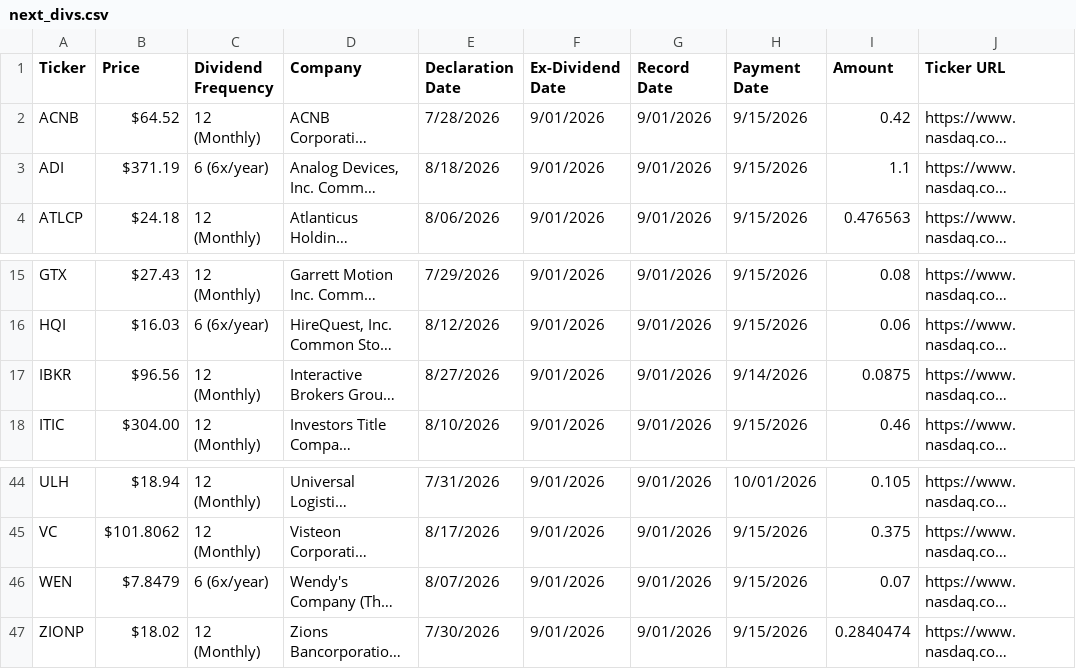
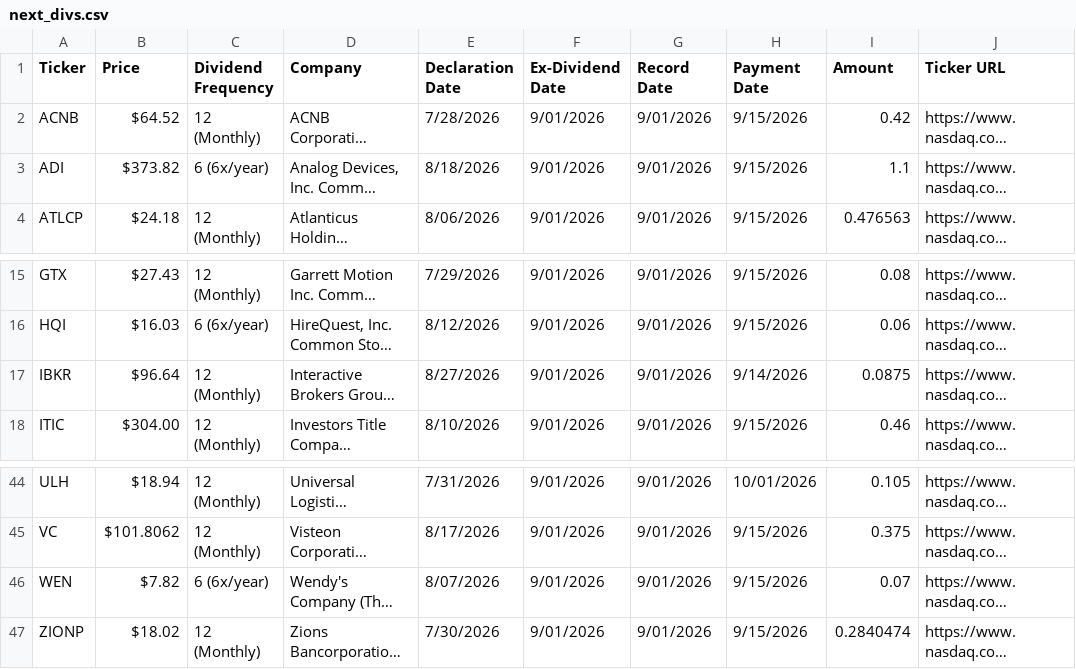
Before and after one commit to tstudystuff/finax-agent, a CSV file: data/next_divs.csv, drawn as a sheet; only a part is shown, gaps mark what is left out; long unchanged cells end in …; the diff names each change by its address in the sheet, - before the commit and + after, or states it on an @@ line.

```diff
--- a/data/next_divs.csv
+++ b/data/next_divs.csv
-B3 (Price): $371.19
+B3 (Price): $373.82
-B17 (Price): $96.56
+B17 (Price): $96.64
-B46 (Price): $7.8479
+B46 (Price): $7.82
```
Also changed, not shown: 2 other files.
